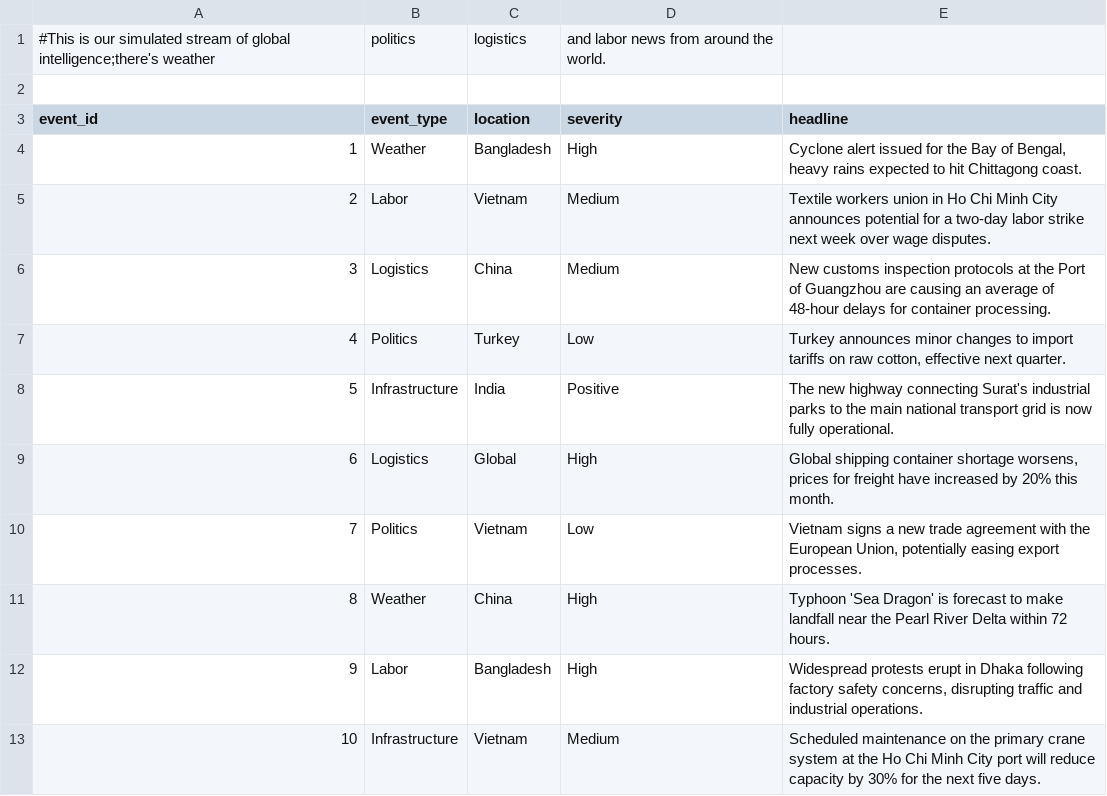
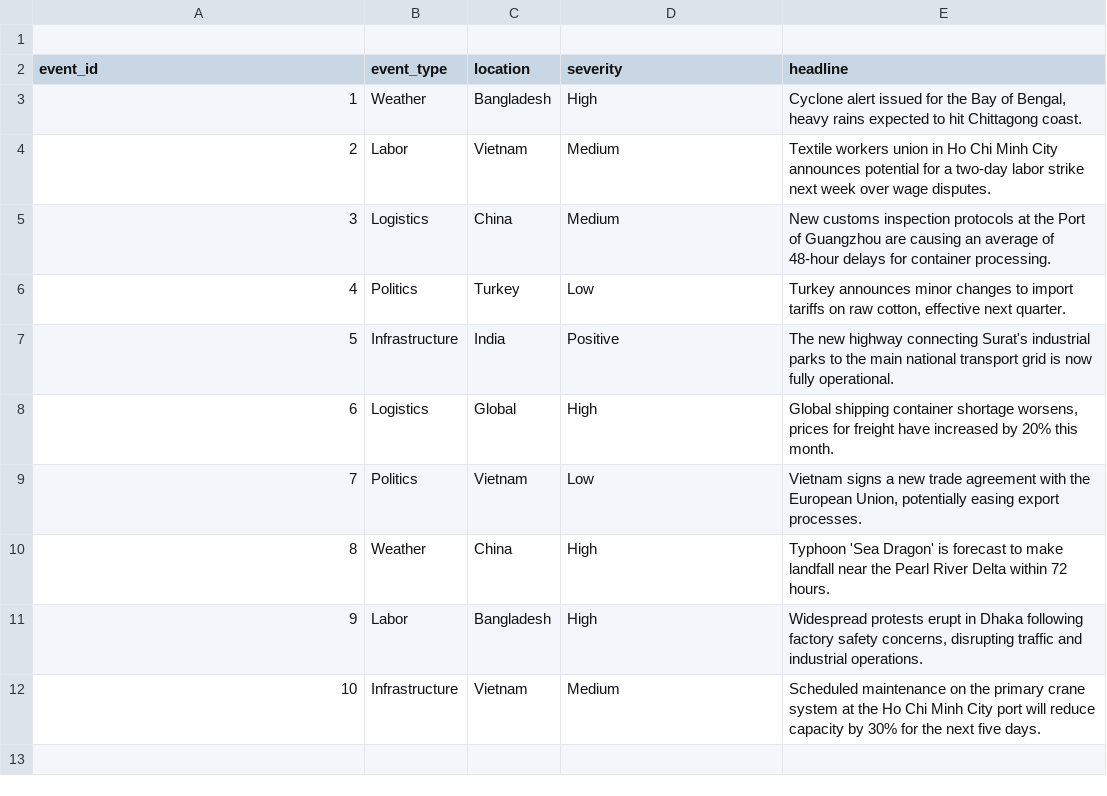
Before and after one commit to dibyanshu-8/CognitiveHazardAI, a CSV file: global_events.csv, drawn as a sheet; the diff names each change by its address in the sheet, - before the commit and + after, or states it on an @@ line.

```diff
--- a/global_events.csv
+++ b/global_events.csv
-row 1: #This is our simulated stream of global intelligence;there's weather | politics | logistics | and labor news from around the world.
```
Also changed, not shown: suppliers.csv, 2 other files.
